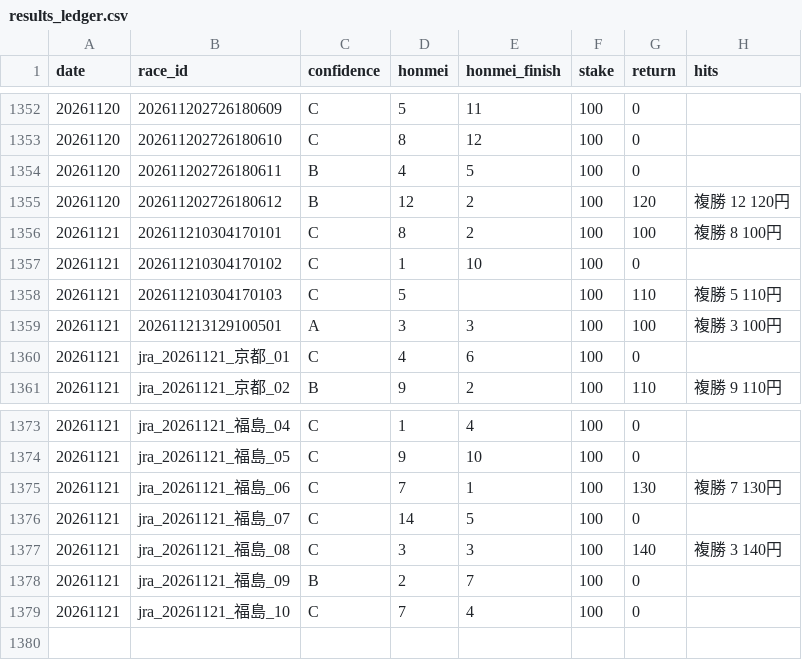
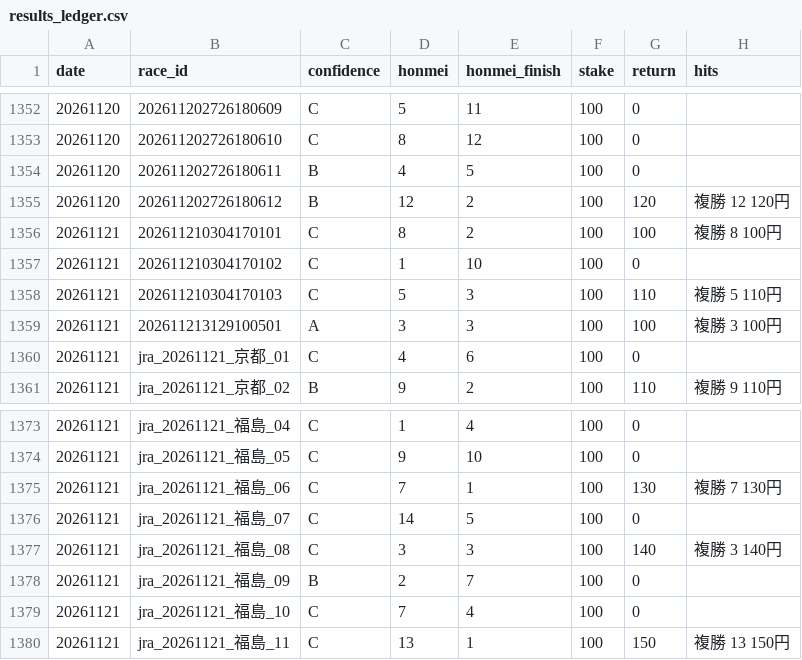
Before and after one commit to bunbunbunzai/keiba-ai, a CSV file: results_ledger.csv, drawn as a sheet; only a part is shown, gaps mark what is left out.

```diff
--- a/results_ledger.csv
+++ b/results_ledger.csv
@@ -1357,3 +1357,3 @@ date,race_id,confidence,honmei,honmei_finish,stake,return,hits
 20261121,202611210304170102,C,1,10,100,0,
-20261121,202611210304170103,C,5,,100,110,複勝 5 110円
+20261121,202611210304170103,C,5,3,100,110,複勝 5 110円
 20261121,202611213129100501,A,3,3,100,100,複勝 3 100円
@@ -1379 +1379,2 @@ date,race_id,confidence,honmei,honmei_finish,stake,return,hits
 20261121,jra_20261121_福島_10,C,7,4,100,0,
+20261121,jra_20261121_福島_11,C,13,1,100,150,複勝 13 150円
```
Also changed, not shown: 9 other files.
